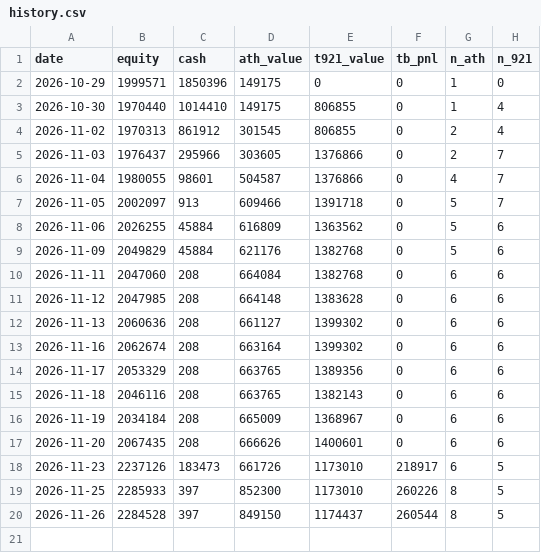
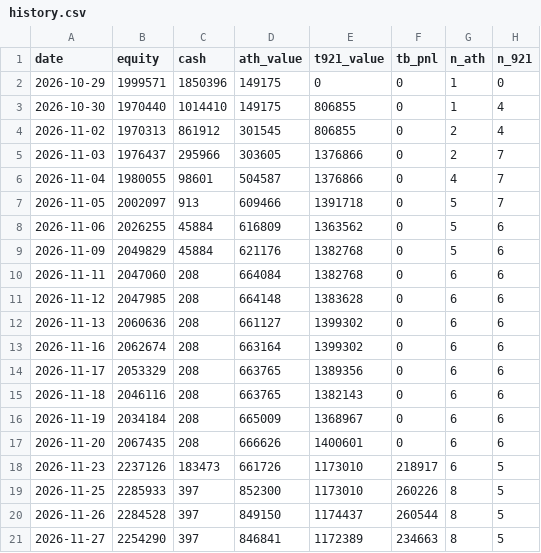
Before and after one commit to drsinghap81/blank-app, a CSV file: paper/book/history.csv, drawn as a sheet; the diff names each change by its address in the sheet, - before the commit and + after, or states it on an @@ line.

```diff
--- a/paper/book/history.csv
+++ b/paper/book/history.csv
+row 21: 2026-11-27 | 2254290 | 397 | 846841 | 1172389 | 234663 | 8 | 5
```
Also changed, not shown: paper/book/positions.csv, 2 other files.
